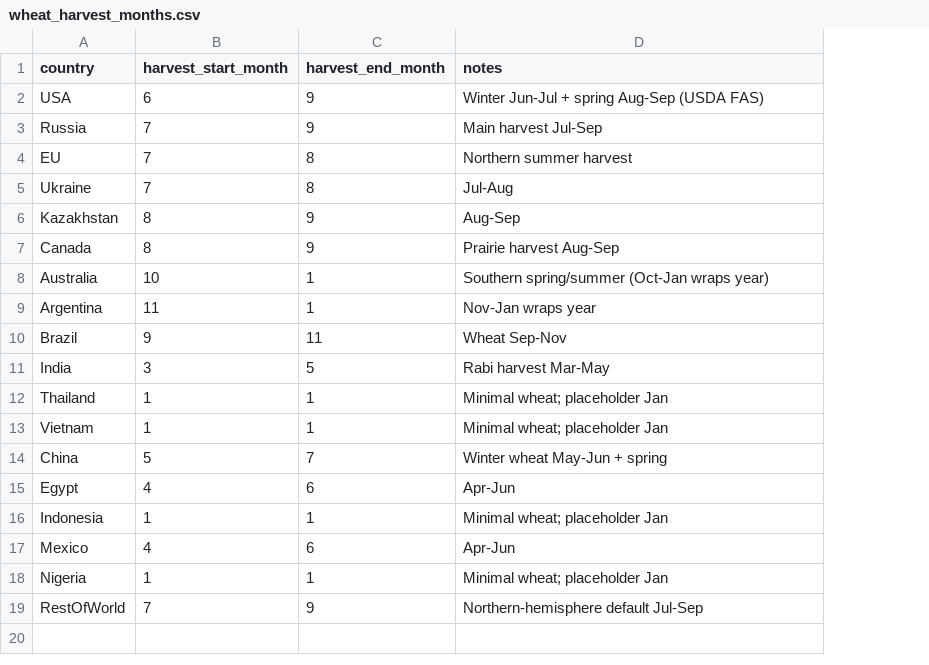
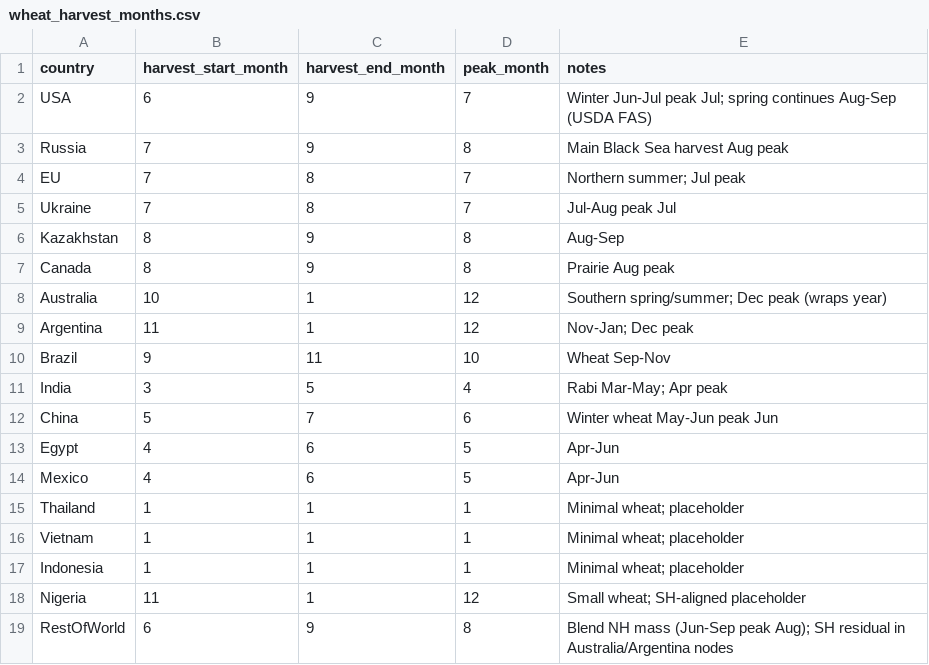
Before and after one commit to mjpuma/sheaf-model, a CSV file: data/crop_calendars/wheat_harvest_months.csv, drawn as a sheet; removed rows and columns are numbered as before the commit, all else as after; the diff names each change by its address in the sheet, - before the commit and + after, or states it on an @@ line.

```diff
--- a/data/crop_calendars/wheat_harvest_months.csv
+++ b/data/crop_calendars/wheat_harvest_months.csv
+column D (peak_month), rows 2-14: 7 | 8 | 7 | 7 | 8 | 8 | 12 | 12 | 10 | 4 | 6 | 5 | 5; rows 18-19: 12 | 8
-E2 (notes): Winter Jun-Jul + spring Aug-Sep (USDA…
+E2 (notes): Winter Jun-Jul peak Jul; spring continues Aug-Sep (USDA…
-E3 (notes): Main harvest Jul-Sep
+E3 (notes): Main Black Sea harvest Aug peak
-E4 (notes): Northern summer harvest
+E4 (notes): Northern summer; Jul peak
-E5 (notes): Jul-Aug
+E5 (notes): Jul-Aug peak Jul
-E7 (notes): Prairie harvest Aug-Sep
+E7 (notes): Prairie Aug peak
-E8 (notes): Southern spring/summer (Oct-Jan wraps year)
+E8 (notes): Southern spring/summer; Dec peak (wraps year)
-E9 (notes): Nov-Jan wraps year
+E9 (notes): Nov-Jan; Dec peak
-E11 (notes): Rabi harvest Mar-May
+E11 (notes): Rabi Mar-May; Apr peak
-row 12: Thailand | 1 | 1 | Minimal wheat; placeholder Jan
-row 13: Vietnam | 1 | 1 | Minimal wheat; placeholder Jan
-E12 (notes): Winter wheat May-Jun + spring
+E12 (notes): Winter wheat May-Jun peak Jun
-row 16: Indonesia | 1 | 1 | Minimal wheat; placeholder Jan
+row 15: Thailand | 1 | 1 | 1 | Minimal wheat; placeholder
+row 16: Vietnam | 1 | 1 | 1 | Minimal wheat; placeholder
+row 17: Indonesia | 1 | 1 | 1 | Minimal wheat; placeholder
-B18 (harvest_start_month): 1
+B18 (harvest_start_month): 11
-E18 (notes): Minimal wheat; placeholder Jan
+E18 (notes): Small wheat; SH-aligned placeholder
-B19 (harvest_start_month): 7
+B19 (harvest_start_month): 6
-E19 (notes): Northern-hemisphere default Jul-Sep
+E19 (notes): Blend NH mass (Jun-Sep peak Aug); SH residual in Australia/Argentina nodes
```
Also changed, not shown: diagnostics/subannual_wheat_score.csv, 7 other files.
